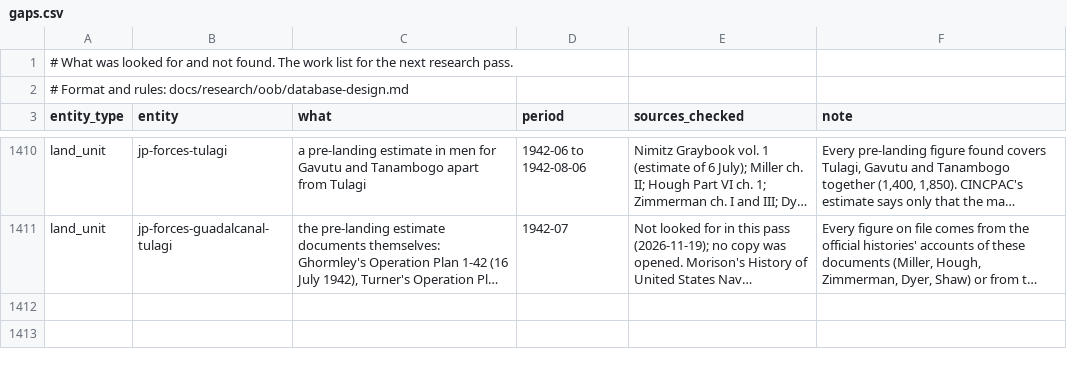
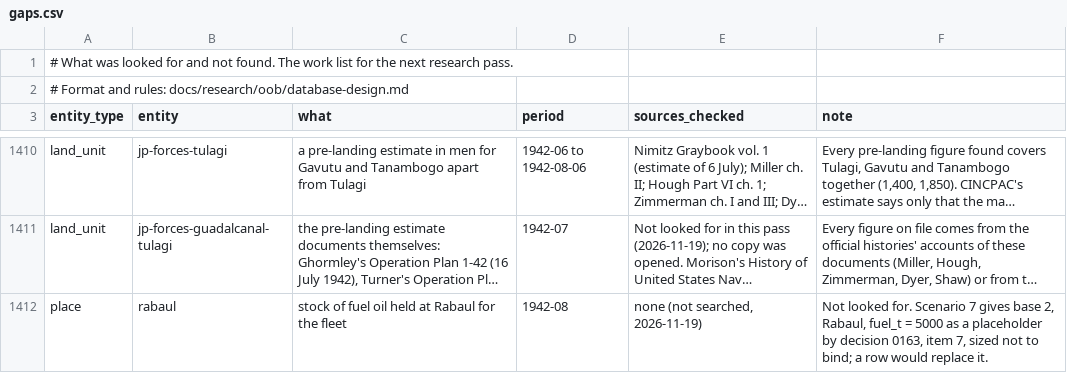
Before and after one commit to amitpeercoder/FlagPlot, a CSV file: data/oob/gaps.csv, drawn as a sheet; only a part is shown, gaps mark what is left out; long unchanged cells end in …; the diff names each change by its address in the sheet, - before the commit and + after, or states it on an @@ line.

```diff
--- a/data/oob/gaps.csv
+++ b/data/oob/gaps.csv
+row 1412: place | rabaul | stock of fuel oil held at Rabaul for the fleet | 1942-08 | none (not searched, 2026-11-19) | Not looked for. Scenario 7 gives base 2, Rabaul, fuel_t = 5000 as a placeholder by decision 0163, item 7, sized not to bind; a row would replace it.
```
Also changed, not shown: 31 other files.
